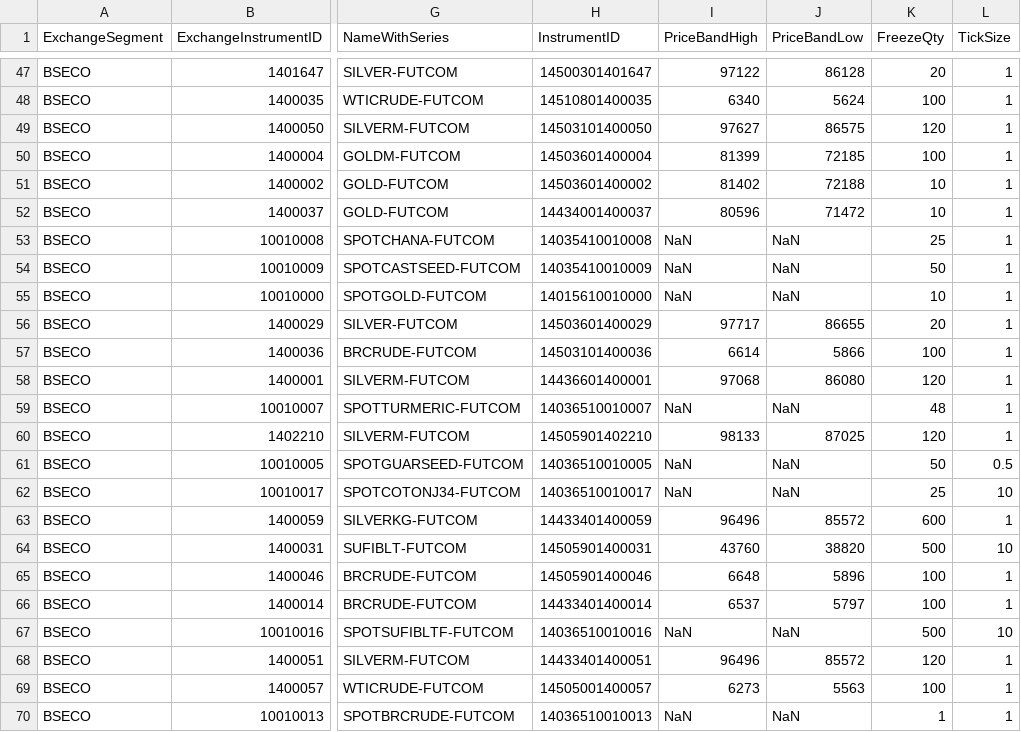
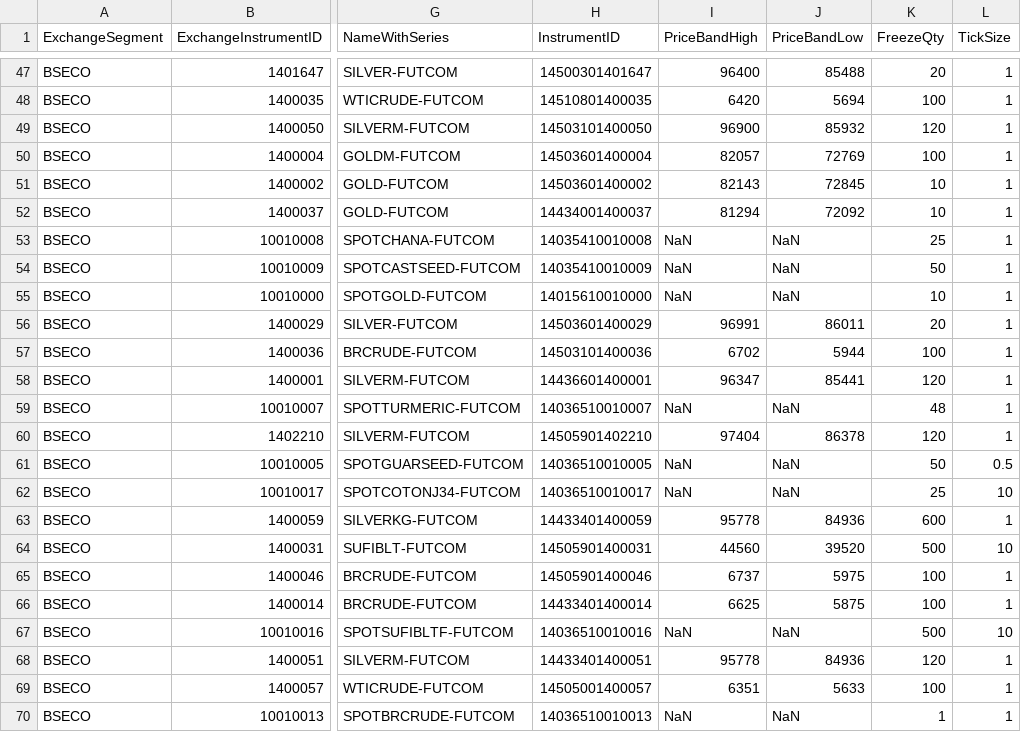
Before and after one commit to TechfaneTechnologies/XTS_MasterInstruments, a CSV file: csv/BSECO.csv, drawn as a sheet; only a part is shown, gaps mark what is left out; the diff covers the shown part only; the diff names each change by its address in the sheet, - before the commit and + after, or states it on an @@ line.

```diff
--- a/csv/BSECO.csv
+++ b/csv/BSECO.csv
-I47 (PriceBandHigh): 97122
+I47 (PriceBandHigh): 96400
-J47 (PriceBandLow): 86128
+J47 (PriceBandLow): 85488
-I48 (PriceBandHigh): 6340
+I48 (PriceBandHigh): 6420
-J48 (PriceBandLow): 5624
+J48 (PriceBandLow): 5694
-I49 (PriceBandHigh): 97627
+I49 (PriceBandHigh): 96900
-J49 (PriceBandLow): 86575
+J49 (PriceBandLow): 85932
-I50 (PriceBandHigh): 81399
+I50 (PriceBandHigh): 82057
-J50 (PriceBandLow): 72185
+J50 (PriceBandLow): 72769
-I51 (PriceBandHigh): 81402
+I51 (PriceBandHigh): 82143
-J51 (PriceBandLow): 72188
+J51 (PriceBandLow): 72845
-I52 (PriceBandHigh): 80596
+I52 (PriceBandHigh): 81294
-J52 (PriceBandLow): 71472
+J52 (PriceBandLow): 72092
-I56 (PriceBandHigh): 97717
+I56 (PriceBandHigh): 96991
-J56 (PriceBandLow): 86655
+J56 (PriceBandLow): 86011
-I57 (PriceBandHigh): 6614
+I57 (PriceBandHigh): 6702
-J57 (PriceBandLow): 5866
+J57 (PriceBandLow): 5944
-I58 (PriceBandHigh): 97068
+I58 (PriceBandHigh): 96347
-J58 (PriceBandLow): 86080
+J58 (PriceBandLow): 85441
-I60 (PriceBandHigh): 98133
+I60 (PriceBandHigh): 97404
-J60 (PriceBandLow): 87025
+J60 (PriceBandLow): 86378
-I63 (PriceBandHigh): 96496
+I63 (PriceBandHigh): 95778
-J63 (PriceBandLow): 85572
+J63 (PriceBandLow): 84936
-I64 (PriceBandHigh): 43760
+I64 (PriceBandHigh): 44560
-J64 (PriceBandLow): 38820
+J64 (PriceBandLow): 39520
-I65 (PriceBandHigh): 6648
+I65 (PriceBandHigh): 6737
-J65 (PriceBandLow): 5896
+J65 (PriceBandLow): 5975
-I66 (PriceBandHigh): 6537
+I66 (PriceBandHigh): 6625
-J66 (PriceBandLow): 5797
+J66 (PriceBandLow): 5875
-I68 (PriceBandHigh): 96496
+I68 (PriceBandHigh): 95778
-J68 (PriceBandLow): 85572
+J68 (PriceBandLow): 84936
-I69 (PriceBandHigh): 6273
+I69 (PriceBandHigh): 6351
-J69 (PriceBandLow): 5563
+J69 (PriceBandLow): 5633
```
Also changed, not shown: 44 edited cells elsewhere in this file, csv/NCDEX.csv, 6 other files.
